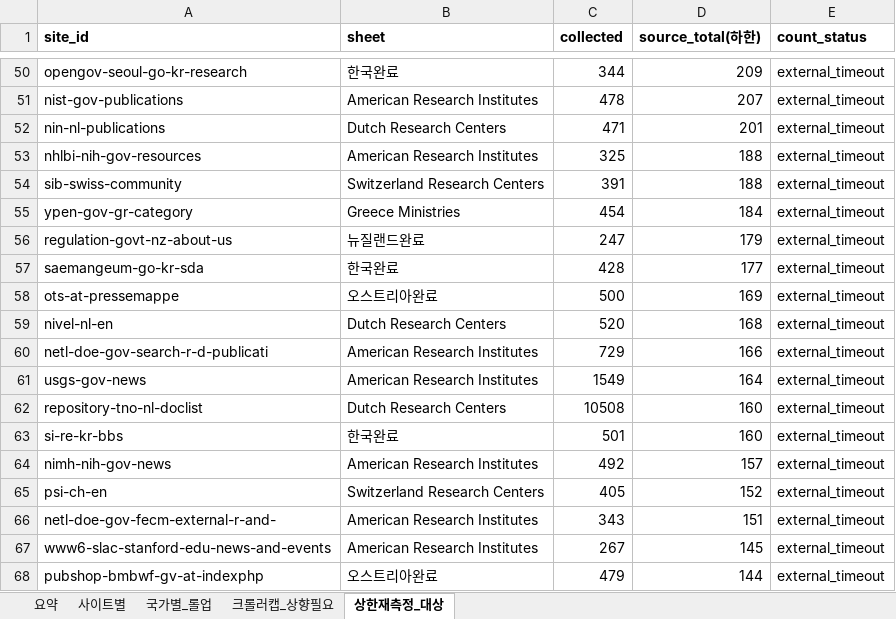
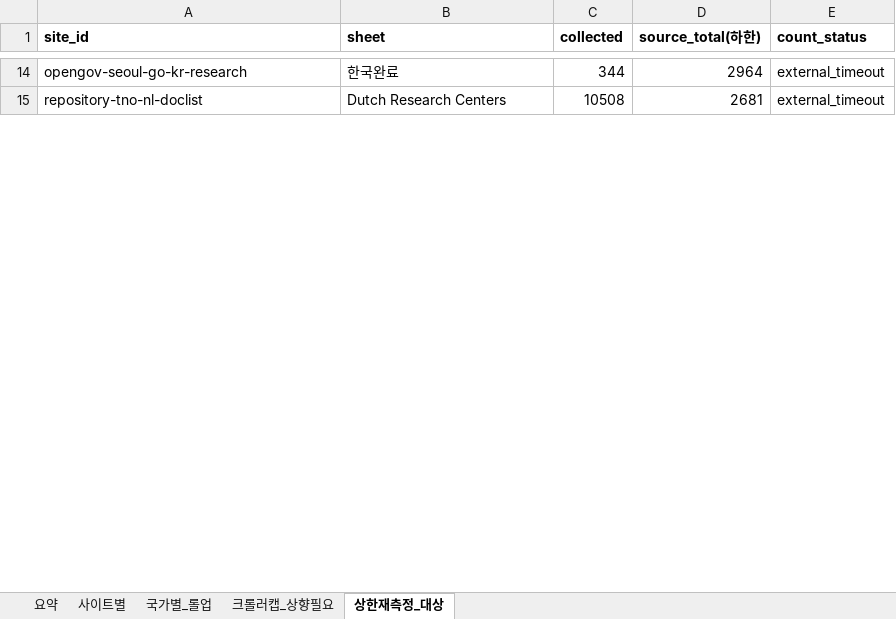
Before and after one commit to memorise8/frwaler, an Excel workbook: scripts/audit/capacity_final_report.xlsx, sheet 상한재측정_대상, drawn as a sheet; only a part is shown, gaps mark what is left out; values as stored, in another font and other column widths than the file's, no borders; removed rows and columns are numbered as before the commit, all else as after; the diff covers the shown part only; the diff names each change by its address in the sheet, - before the commit and + after, or states it on an @@ line.

```diff
--- a/scripts/audit/capacity_final_report.xlsx (sheet 상한재측정_대상)
+++ b/scripts/audit/capacity_final_report.xlsx (sheet 상한재측정_대상)
-D14 (source_total(하한)): 209
+D14 (source_total(하한)): 2964
-row 51: nist-gov-publications | American Research Institutes | 478 | 207 | external_timeout
-row 52: nin-nl-publications | Dutch Research Centers | 471 | 201 | external_timeout
-row 53: nhlbi-nih-gov-resources | American Research Institutes | 325 | 188 | external_timeout
-row 54: sib-swiss-community | Switzerland Research Centers | 391 | 188 | external_timeout
-row 55: ypen-gov-gr-category | Greece Ministries | 454 | 184 | external_timeout
-row 56: regulation-govt-nz-about-us | 뉴질랜드완료 | 247 | 179 | external_timeout
-row 57: saemangeum-go-kr-sda | 한국완료 | 428 | 177 | external_timeout
-row 58: ots-at-pressemappe | 오스트리아완료 | 500 | 169 | external_timeout
-row 59: nivel-nl-en | Dutch Research Centers | 520 | 168 | external_timeout
-row 60: netl-doe-gov-search-r-d-publicati | American Research Institutes | 729 | 166 | external_timeout
-row 61: usgs-gov-news | American Research Institutes | 1549 | 164 | external_timeout
-D15 (source_total(하한)): 160
+D15 (source_total(하한)): 2681
-row 63: si-re-kr-bbs | 한국완료 | 501 | 160 | external_timeout
-row 64: nimh-nih-gov-news | American Research Institutes | 492 | 157 | external_timeout
-row 65: psi-ch-en | Switzerland Research Centers | 405 | 152 | external_timeout
-row 66: netl-doe-gov-fecm-external-r-and- | American Research Institutes | 343 | 151 | external_timeout
-row 67: www6-slac-stanford-edu-news-and-events | American Research Institutes | 267 | 145 | external_timeout
-row 68: pubshop-bmbwf-gv-at-indexphp | 오스트리아완료 | 479 | 144 | external_timeout
```
Also changed, not shown: 15 added rows, 87 removed rows and 5 edited cells elsewhere in this sheet, sheet 사이트별, sheet 크롤러캡_상향필요, sheet 국가별_롤업, sheet 요약, 10 other files.
